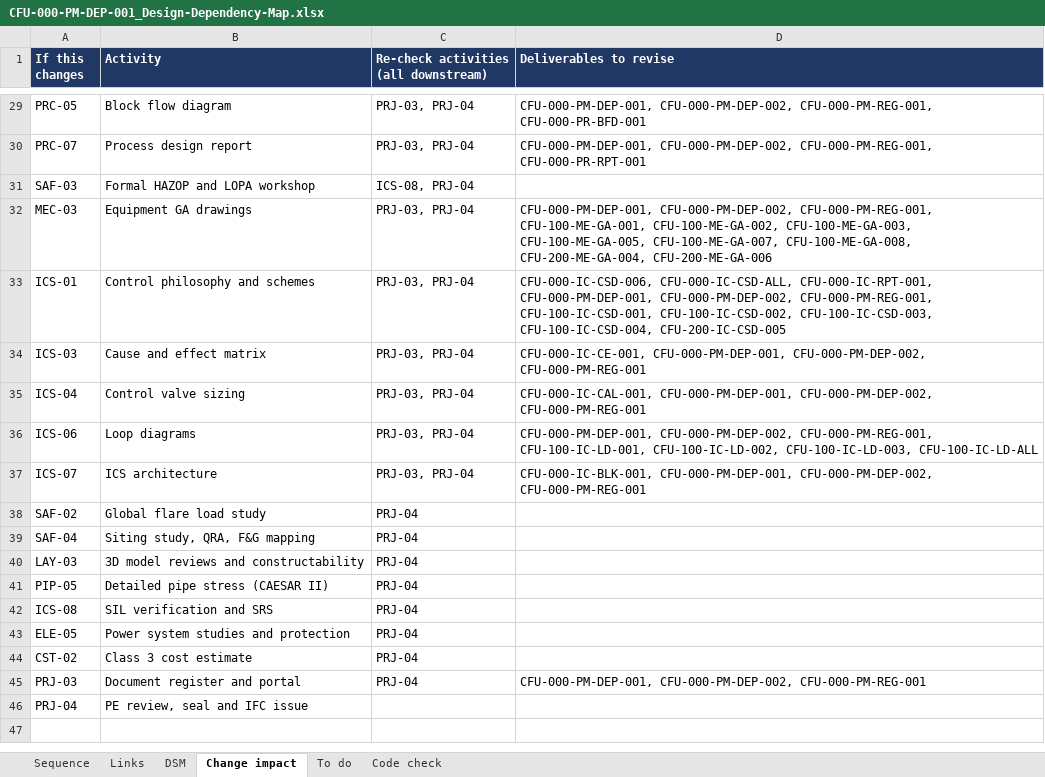
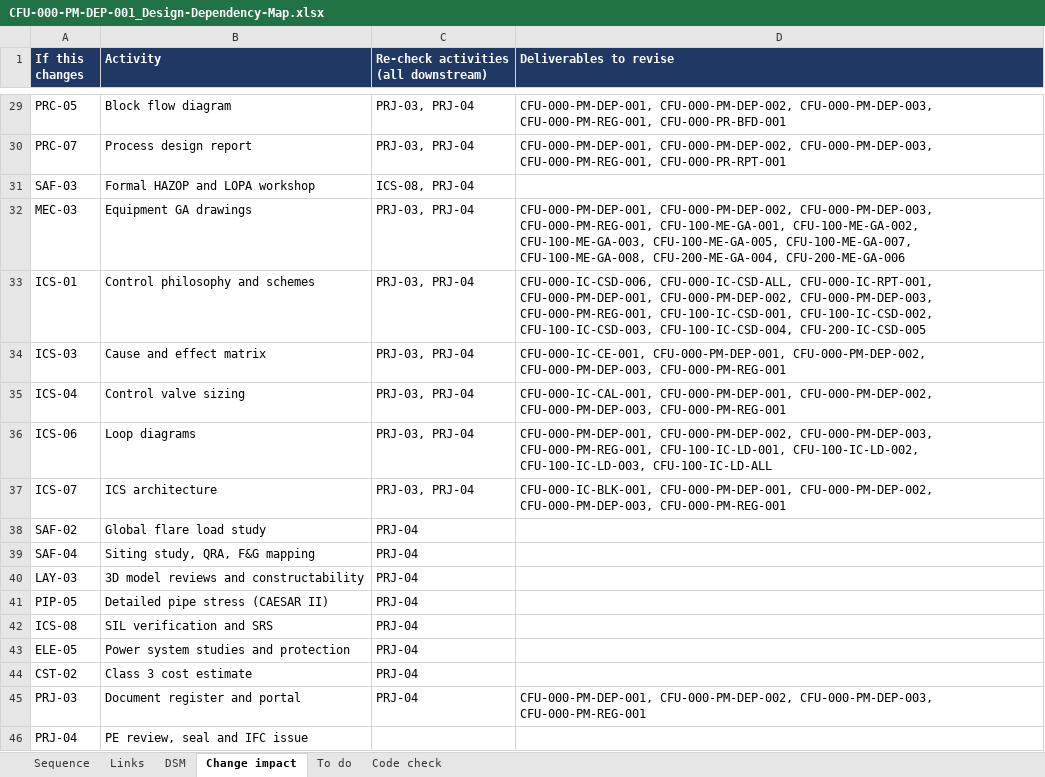
Before and after one commit to thowd223/crude-fractionator, an Excel workbook: deliverables/06-wrapup/CFU-000-PM-DEP-001_Design-Dependency-Map.xlsx, sheet Change impact, drawn as a sheet; only a part is shown, gaps mark what is left out; values as stored, in another font and other column widths than the file's, no borders; the diff covers the shown part only; the diff names each change by its address in the sheet, - before the commit and + after, or states it on an @@ line.

```diff
--- a/deliverables/06-wrapup/CFU-000-PM-DEP-001_Design-Dependency-Map.xlsx (sheet Change impact)
+++ b/deliverables/06-wrapup/CFU-000-PM-DEP-001_Design-Dependency-Map.xlsx (sheet Change impact)
-D29 (Deliverables to revise): CFU-000-PM-DEP-001, CFU-000-PM-DEP-002, CFU-000-PM-REG-001, CFU-000-PR-BFD-001
+D29 (Deliverables to revise): CFU-000-PM-DEP-001, CFU-000-PM-DEP-002, CFU-000-PM-DEP-003, CFU-000-PM-REG-001, CFU-000-PR-BFD-001
-D30 (Deliverables to revise): CFU-000-PM-DEP-001, CFU-000-PM-DEP-002, CFU-000-PM-REG-001, CFU-000-PR-RPT-001
+D30 (Deliverables to revise): CFU-000-PM-DEP-001, CFU-000-PM-DEP-002, CFU-000-PM-DEP-003, CFU-000-PM-REG-001, CFU-000-PR-RPT-001
-D32 (Deliverables to revise): CFU-000-PM-DEP-001, CFU-000-PM-DEP-002, CFU-000-PM-REG-001, CFU-100-ME-GA-001,…
+D32 (Deliverables to revise): CFU-000-PM-DEP-001, CFU-000-PM-DEP-002, CFU-000-PM-DEP-003, CFU-000-PM-REG-001, CFU-100-ME-GA-001,…
-D33 (Deliverables to revise): …CFU-000-PM-DEP-001, CFU-000-PM-DEP-002, CFU-000-PM-REG-001, CFU-100-IC-CSD-001,…
+D33 (Deliverables to revise): …CFU-000-PM-DEP-001, CFU-000-PM-DEP-002, CFU-000-PM-DEP-003, CFU-000-PM-REG-001, CFU-100-IC-CSD-001,…
-D34 (Deliverables to revise): …CFU-000-PM-DEP-001, CFU-000-PM-DEP-002, CFU-000-PM-REG-001
+D34 (Deliverables to revise): …CFU-000-PM-DEP-001, CFU-000-PM-DEP-002, CFU-000-PM-DEP-003, CFU-000-PM-REG-001
-D35 (Deliverables to revise): …CFU-000-PM-DEP-001, CFU-000-PM-DEP-002, CFU-000-PM-REG-001
+D35 (Deliverables to revise): …CFU-000-PM-DEP-001, CFU-000-PM-DEP-002, CFU-000-PM-DEP-003, CFU-000-PM-REG-001
-D36 (Deliverables to revise): CFU-000-PM-DEP-001, CFU-000-PM-DEP-002, CFU-000-PM-REG-001, CFU-100-IC-LD-001,…
+D36 (Deliverables to revise): CFU-000-PM-DEP-001, CFU-000-PM-DEP-002, CFU-000-PM-DEP-003, CFU-000-PM-REG-001, CFU-100-IC-LD-001,…
-D37 (Deliverables to revise): …CFU-000-PM-DEP-001, CFU-000-PM-DEP-002, CFU-000-PM-REG-001
+D37 (Deliverables to revise): …CFU-000-PM-DEP-001, CFU-000-PM-DEP-002, CFU-000-PM-DEP-003, CFU-000-PM-REG-001
-D45 (Deliverables to revise): CFU-000-PM-DEP-001, CFU-000-PM-DEP-002, CFU-000-PM-REG-001
+D45 (Deliverables to revise): CFU-000-PM-DEP-001, CFU-000-PM-DEP-002, CFU-000-PM-DEP-003, CFU-000-PM-REG-001
```
Also changed, not shown: 25 edited cells elsewhere in this sheet, sheet Sequence, deliverables/06-wrapup/CFU-000-PM-EST-001_Cost-Estimate.xlsx, deliverables/06-wrapup/CFU-000-PM-REG-001_Document-Register.xlsx, 22 other files.
